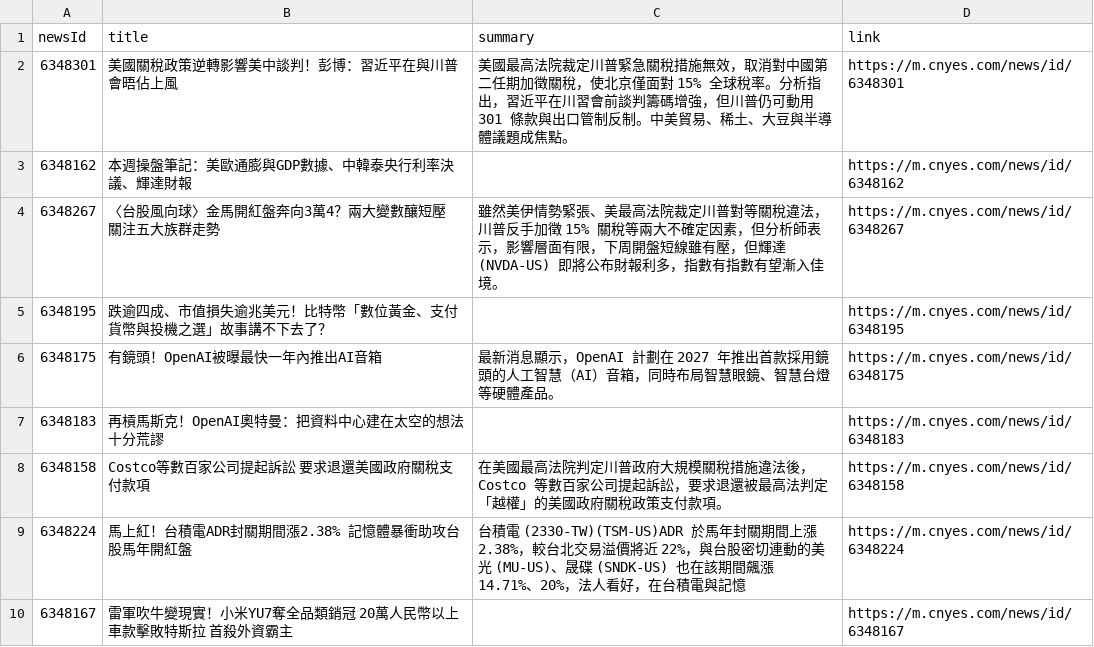
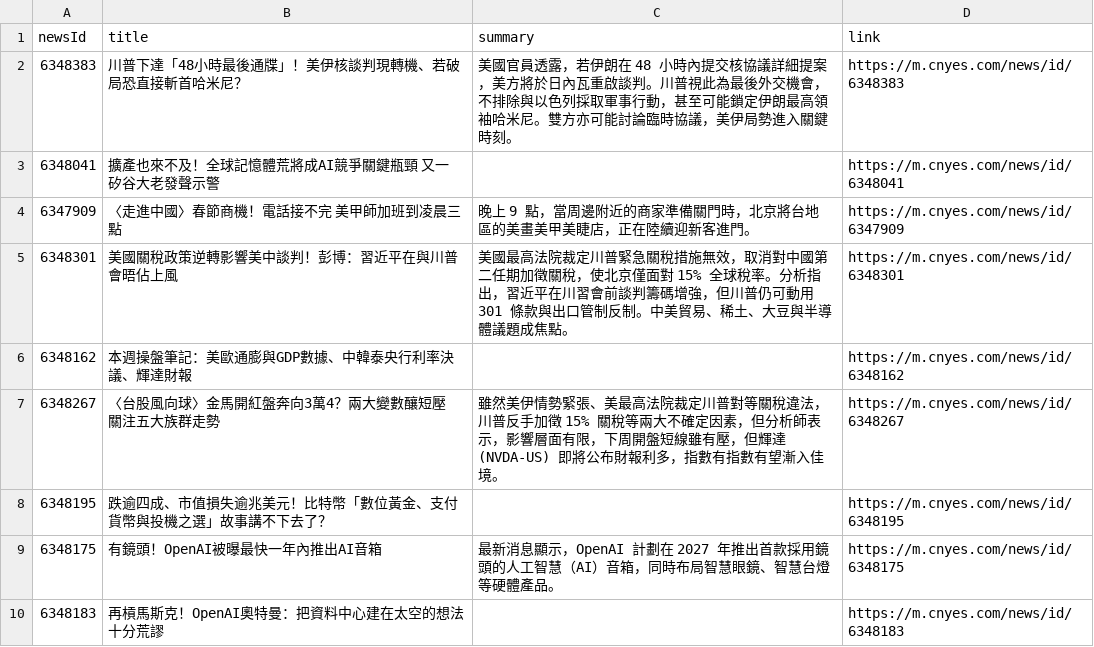
Before and after one commit to MaxDong168/test_github_actions, a CSV file: news.csv, drawn as a sheet; only a part is shown; the shorter side is filled out with more unchanged rows; the diff names each change by its address in the sheet, - before the commit and + after, or states it on an @@ line.

```diff
--- a/news.csv
+++ b/news.csv
+row 2: 6348383 | 川普下達「48小時最後通牒」！美伊核談判現轉機、若破局恐直接斬首哈米尼？ | 美國官員透露，若伊朗在 48 小時內提交核協議詳細提案，美方將於日內瓦重啟談判。川普視此為最後外交機會，不排除與以色列採取軍事行動，甚至可能鎖定伊朗最高領袖哈米尼。雙方亦可能討論臨時協議，美伊局勢進入關鍵時刻。 | https://m.cnyes.com/news/id/6348383
+row 3: 6348041 | 擴產也來不及！全球記憶體荒將成AI競爭關鍵瓶頸 又一矽谷大老發聲示警 |  | https://m.cnyes.com/news/id/6348041
+row 4: 6347909 | 〈走進中國〉春節商機！電話接不完 美甲師加班到凌晨三點 | 晚上 9 點，當周邊附近的商家準備關門時，北京將台地區的美畫美甲美睫店，正在陸續迎新客進門。 | https://m.cnyes.com/news/id/6347909
```
